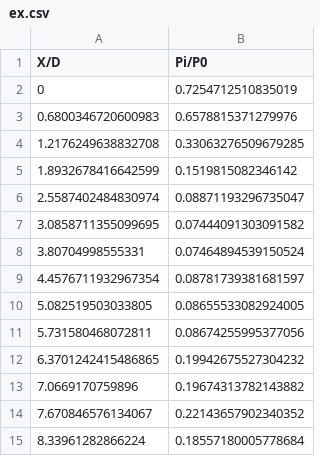
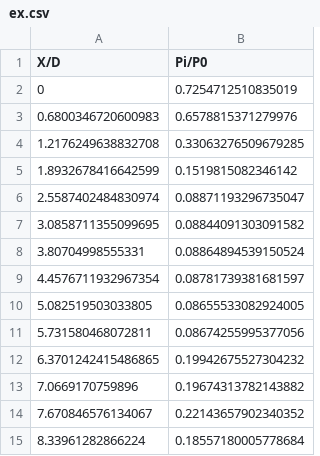
Before and after one commit to PENGYAN777/MSc, a CSV file: postpro/vv/ex.csv, drawn as a sheet; only a part is shown.

```diff
--- a/postpro/vv/ex.csv
+++ b/postpro/vv/ex.csv
@@ -6,4 +6,4 @@ X/D, Pi/P0
 2.5587402484830974, 0.08871193296735047
-3.0858711355099695, 0.07444091303091582
-3.80704998555331, 0.07464894539150524
+3.0858711355099695, 0.08844091303091582
+3.80704998555331, 0.08864894539150524
 4.4576711932967354, 0.08781739381681597
```
Also changed, not shown: postpro/vv/rans/history.csv, 57 other files.
